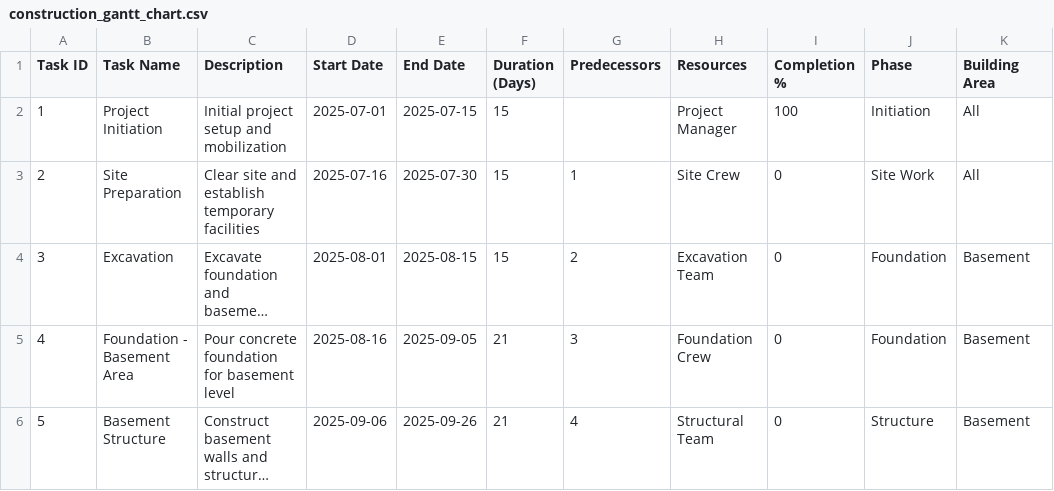
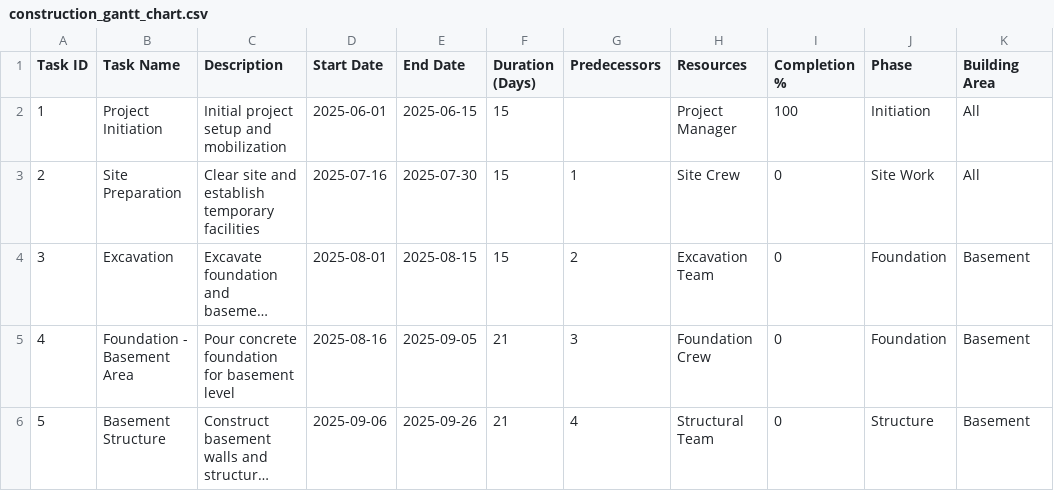
Before and after one commit to seanwra/PM-OS, a CSV file: construction_gantt_chart.csv, drawn as a sheet; only a part is shown; long unchanged cells end in …; the diff names each change by its address in the sheet, - before the commit and + after, or states it on an @@ line.

Commit message:
Change project initiation date back to June 1st

```diff
--- a/construction_gantt_chart.csv
+++ b/construction_gantt_chart.csv
-D2 (Start Date): 2025-07-01
+D2 (Start Date): 2025-06-01
-E2 (End Date): 2025-07-15
+E2 (End Date): 2025-06-15
```
